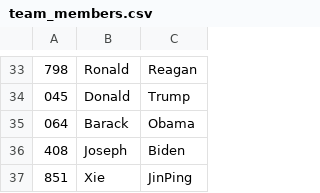
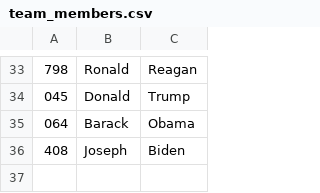
Before and after one commit to bokology/Coffee-Chat-Pair-Generator, a CSV file: team_members.csv, drawn as a sheet; only a part is shown, gaps mark what is left out; the diff names each change by its address in the sheet, - before the commit and + after, or states it on an @@ line.

Commit message:
Update team_members.csv

```diff
--- a/team_members.csv
+++ b/team_members.csv
-row 37: 851 | Xie | JinPing
```
